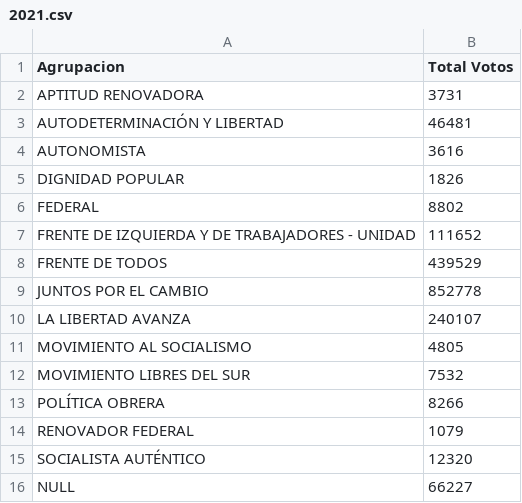
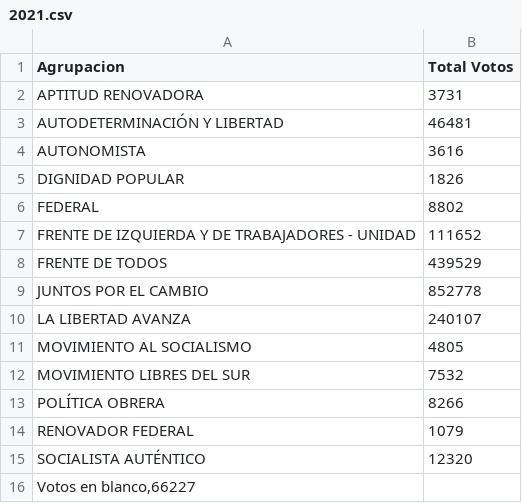
Before and after one commit to Ger-Martinez/infovis, a CSV file: 2021.csv, drawn as a sheet.

Commit message:
Update 2021.csv

```diff
--- a/2021.csv
+++ b/2021.csv
@@ -15,2 +15,3 @@
 "SOCIALISTA AUTÉNTICO",12320
-NULL,66227
+"Votos en blanco,66227
+
```
